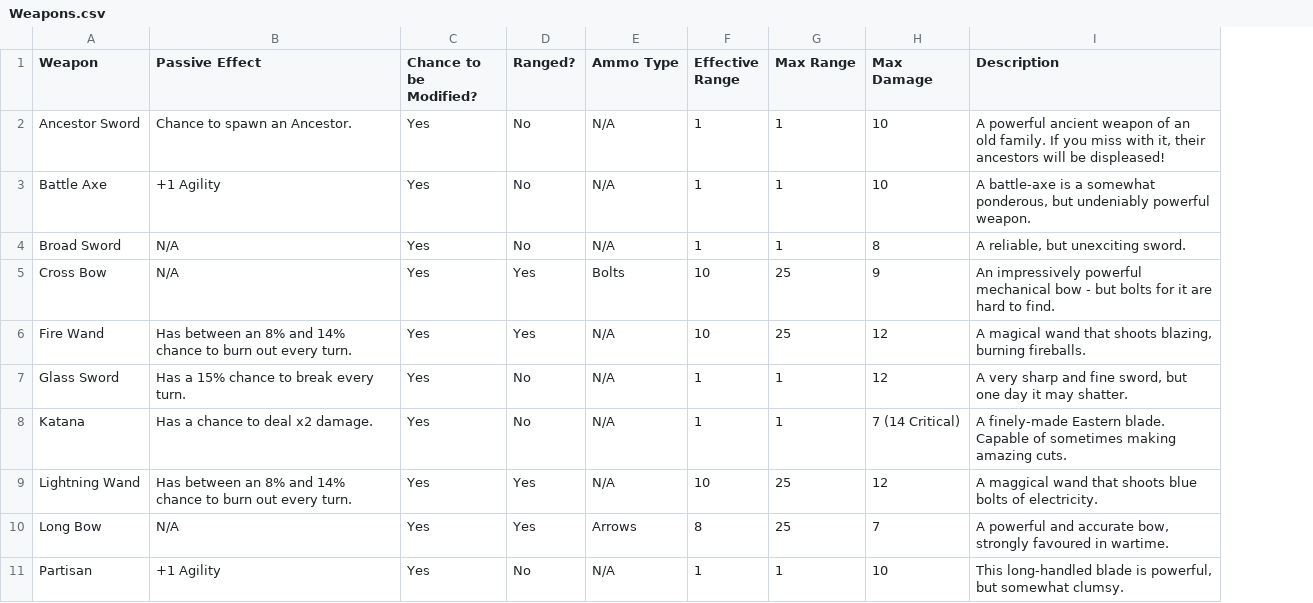
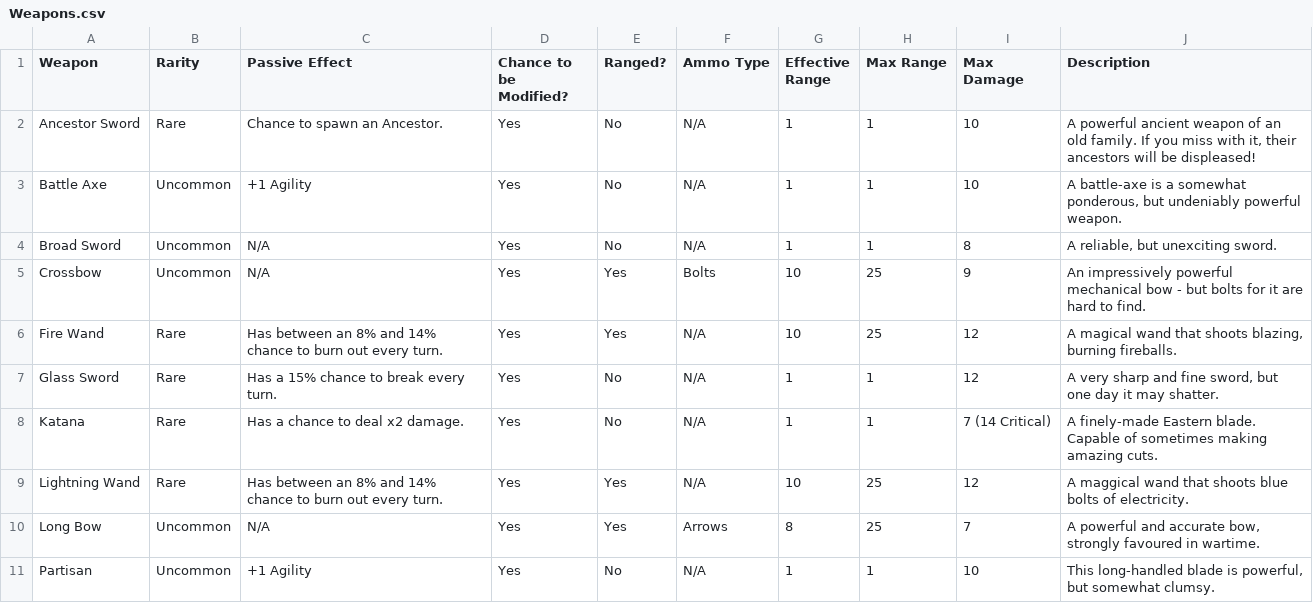
Before and after one commit to MichaelWarmbier/PitSweeper, a CSV file: Source/Weapons.csv, drawn as a sheet; only a part is shown; the diff names each change by its address in the sheet, - before the commit and + after, or states it on an @@ line.

```diff
--- a/Source/Weapons.csv
+++ b/Source/Weapons.csv
+column B (Rarity), rows 2-11: Rare | Uncommon | Uncommon | Uncommon | Rare | Rare | Rare | Rare | Uncommon | Uncommon
-A5 (Weapon): Cross Bow
+A5 (Weapon): Crossbow
```
Also changed, not shown: Source/Treasure.csv, 1 other file.
